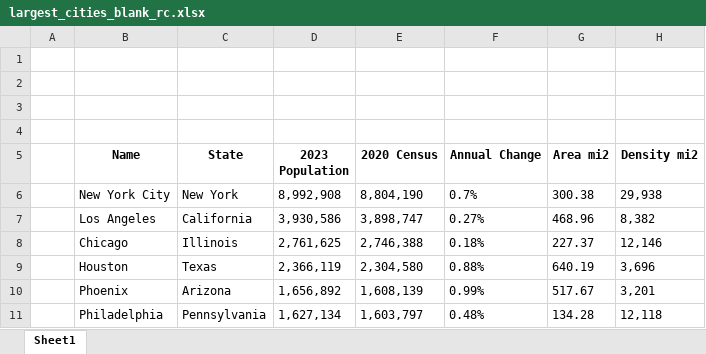
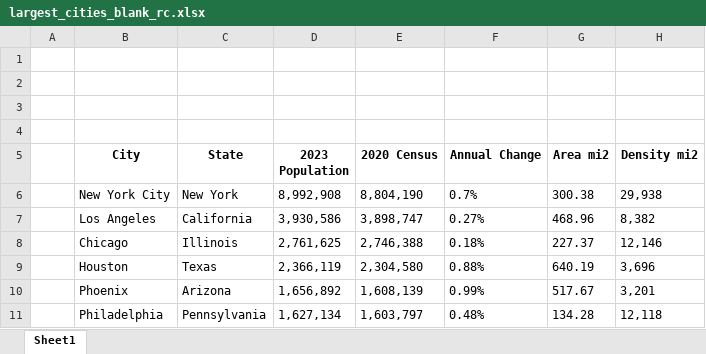
Before and after one commit to ysk125103/datascience101, an Excel workbook: datasets/usa_cities/largest_cities_blank_rc.xlsx, sheet Sheet1, drawn as a sheet; only a part is shown; values as stored, in another font and other column widths than the file's, no borders; the diff names each change by its address in the sheet, - before the commit and + after, or states it on an @@ line.

Commit message:
Update column header.

```diff
--- a/datasets/usa_cities/largest_cities_blank_rc.xlsx (sheet Sheet1)
+++ b/datasets/usa_cities/largest_cities_blank_rc.xlsx (sheet Sheet1)
-B5: Name
+B5: City
```
Also changed, not shown: datasets/usa_cities/largest_cities.xlsx.
